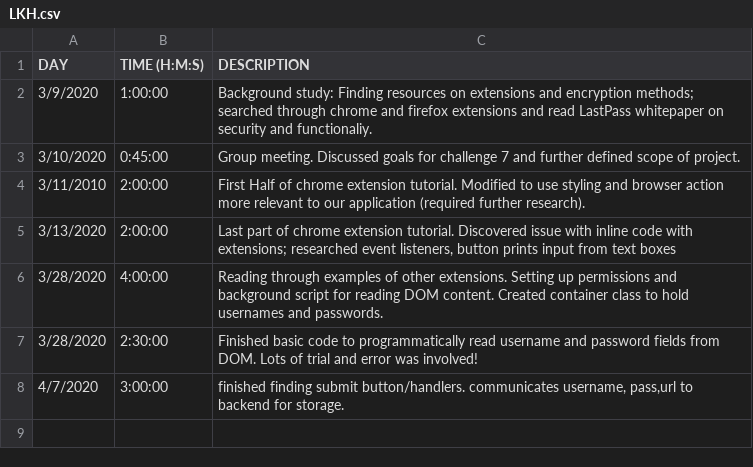
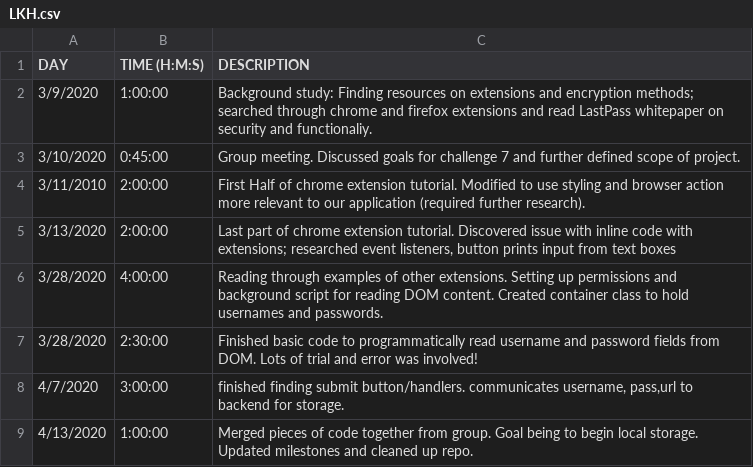
Before and after one commit to gzidlick/cs302final, a CSV file: timelogs/LKH.csv, drawn as a sheet.

Commit message:
renamed project folder
- updated lkh timelog

```diff
--- a/timelogs/LKH.csv
+++ b/timelogs/LKH.csv
@@ -8 +8,2 @@ DAY,TIME (H:M:S),DESCRIPTION
 4/7/2020,3:00:00,"finished finding submit button/handlers. communicates username, pass,url to backend for storage."
+4/13/2020,1:00:00,"Merged pieces of code together from group. Goal being to begin local storage. Updated milestones and cleaned up repo."
```
Also changed, not shown: 10 other files.
